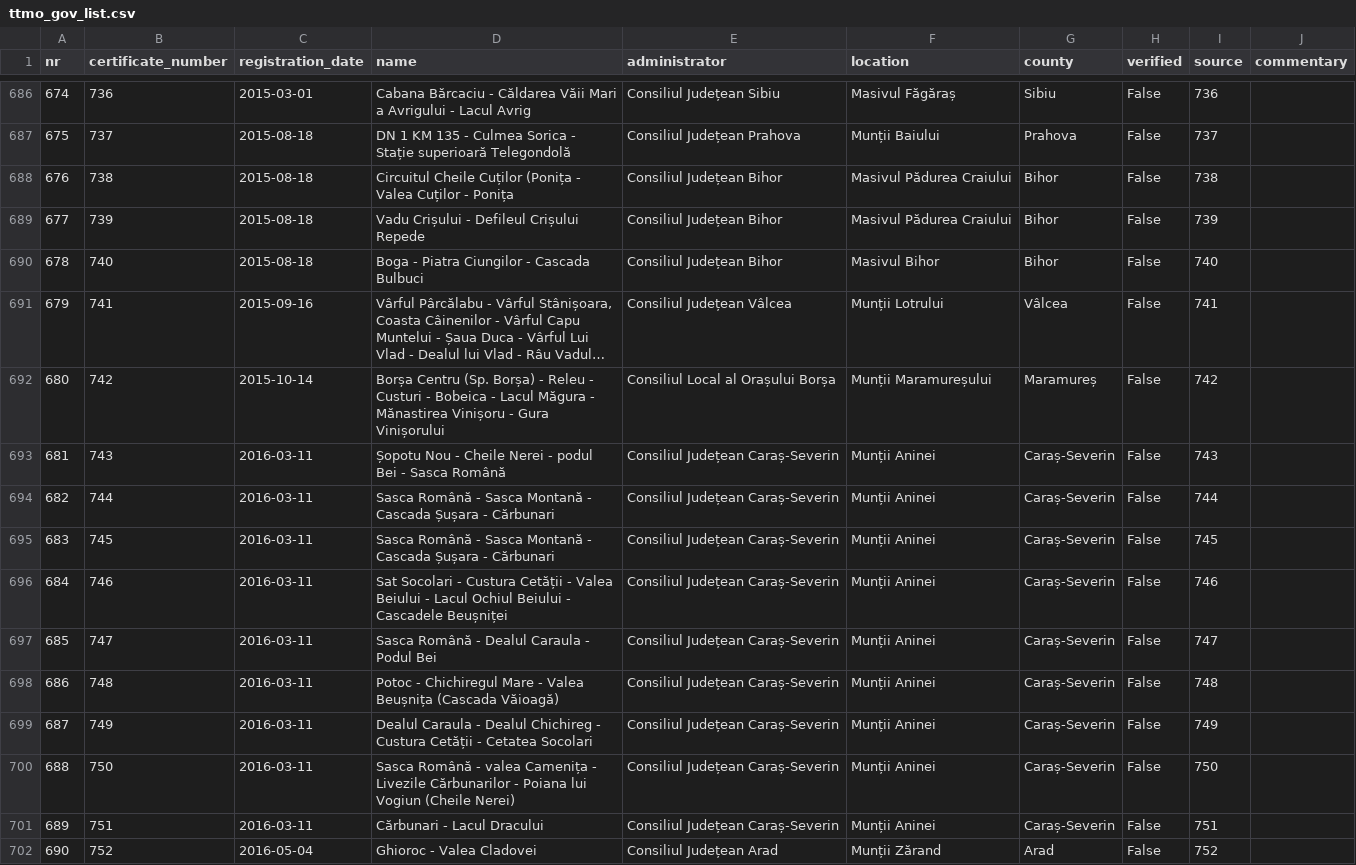
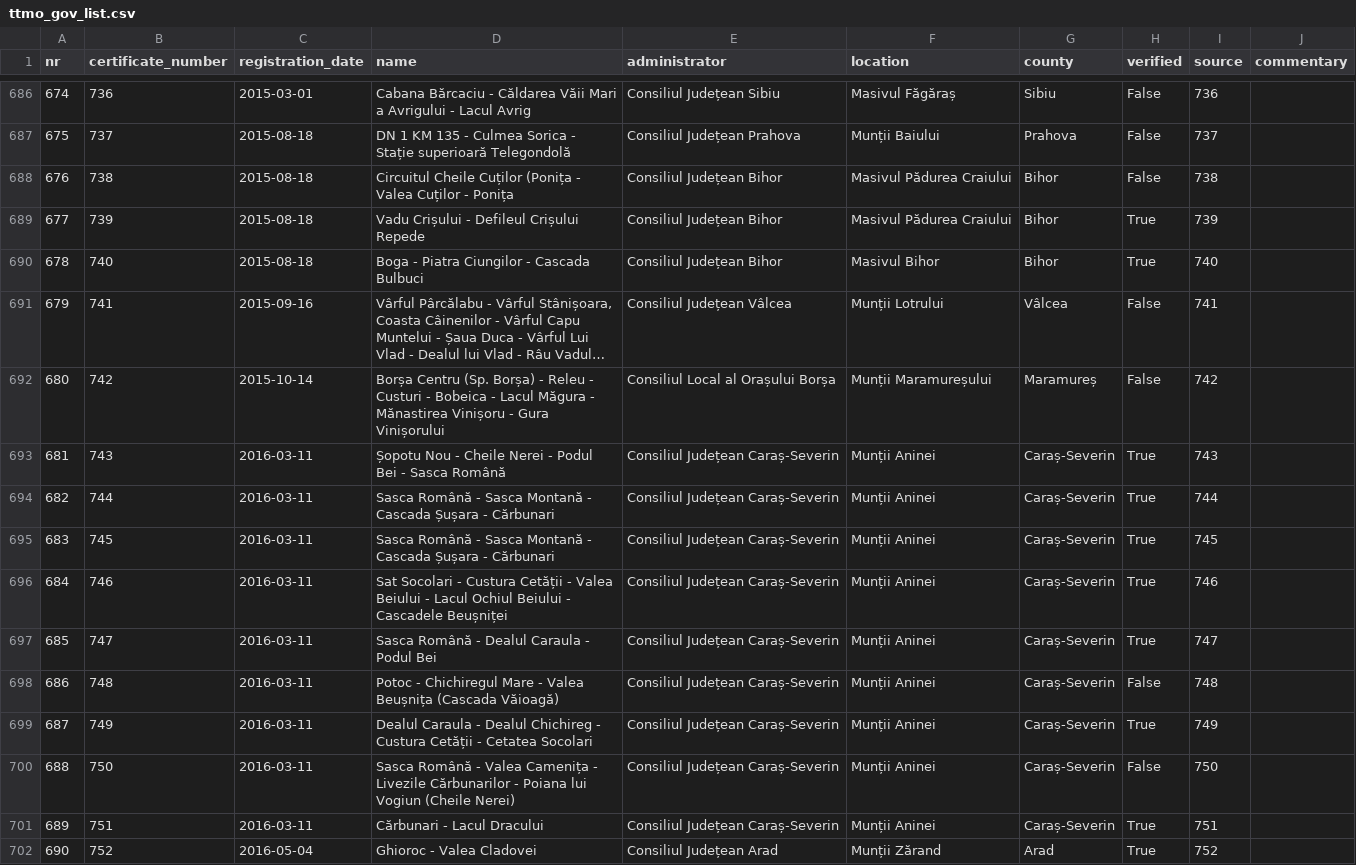
Before and after one commit to communitypoweredbydlot/ttmo-gov-list, a CSV file: data/clean/turism_gov_ro/verification/ttmo_gov_list.csv, drawn as a sheet; only a part is shown, gaps mark what is left out; long unchanged cells end in …; the diff covers the shown part only; the diff names each change by its address in the sheet, - before the commit and + after, or states it on an @@ line.

```diff
--- a/data/clean/turism_gov_ro/verification/ttmo_gov_list.csv
+++ b/data/clean/turism_gov_ro/verification/ttmo_gov_list.csv
-H689:H690 (verified): False
+H689:H690 (verified): True
-D693 (name): …Nerei - podul Bei -…
+D693 (name): …Nerei - Podul Bei -…
-H693:H697 (verified): False
+H693:H697 (verified): True
-H699 (verified): False
+H699 (verified): True
-D700 (name): …Română - valea Camenița -…
+D700 (name): …Română - Valea Camenița -…
-H701:H702 (verified): False
+H701:H702 (verified): True
```
Also changed, not shown: 184 edited cells elsewhere in this file.
